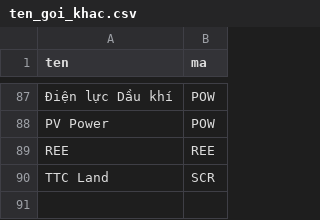
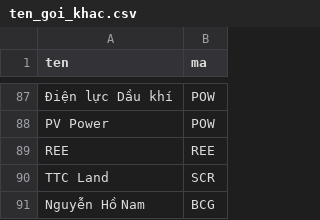
Before and after one commit to hqdatdn/tin-tuc-chung-khoan, a CSV file: ten_goi_khac.csv, drawn as a sheet; only a part is shown, gaps mark what is left out; the diff names each change by its address in the sheet, - before the commit and + after, or states it on an @@ line.

```diff
--- a/ten_goi_khac.csv
+++ b/ten_goi_khac.csv
+row 91: Nguyễn Hồ Nam | BCG
```
Also changed, not shown: 1 other file.
